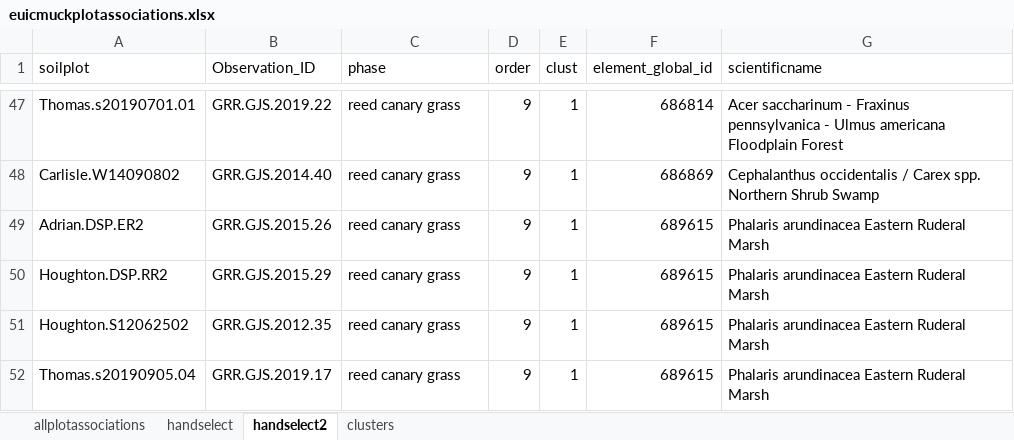
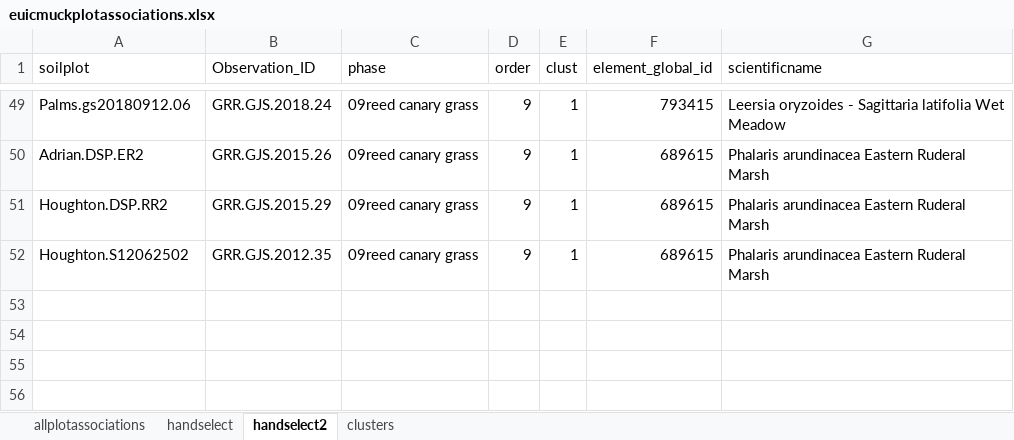
Before and after one commit to phytoclast/USNVC, an Excel workbook: output/euicmuckplotassociations.xlsx, sheet handselect2, drawn as a sheet; only a part is shown, gaps mark what is left out; values as stored, in another font and other column widths than the file's, no borders; removed rows and columns are numbered as before the commit, all else as after; the diff covers the shown part only; the diff names each change by its address in the sheet, - before the commit and + after, or states it on an @@ line.

```diff
--- a/output/euicmuckplotassociations.xlsx (sheet handselect2)
+++ b/output/euicmuckplotassociations.xlsx (sheet handselect2)
-A49 (soilplot): Thomas.s20190701.01
+A49 (soilplot): Palms.gs20180912.06
-B49 (Observation_ID): GRR.GJS.2019.22
+B49 (Observation_ID): GRR.GJS.2018.24
-C49 (phase): reed canary grass
+C49 (phase): 09reed canary grass
-F49 (element_global_id): 686814
+F49 (element_global_id): 793415
-G49 (scientificname): Acer saccharinum - Fraxinus pennsylvanica - Ulmus americana Floodplain Forest
+G49 (scientificname): Leersia oryzoides - Sagittaria latifolia Wet Meadow
-row 48: Carlisle.W14090802 | GRR.GJS.2014.40 | reed canary grass | 9 | 1 | 686869 | Cephalanthus occidentalis / Carex spp. Northern Shrub Swamp
-C50:C52 (phase): reed canary grass
+C50:C52 (phase): 09reed canary grass
-row 52: Thomas.s20190905.04 | GRR.GJS.2019.17 | reed canary grass | 9 | 1 | 689615 | Phalaris arundinacea Eastern Ruderal Marsh
```
Also changed, not shown: 23 added rows, 21 removed rows and 42 edited cells elsewhere in this sheet, 6 other files.
